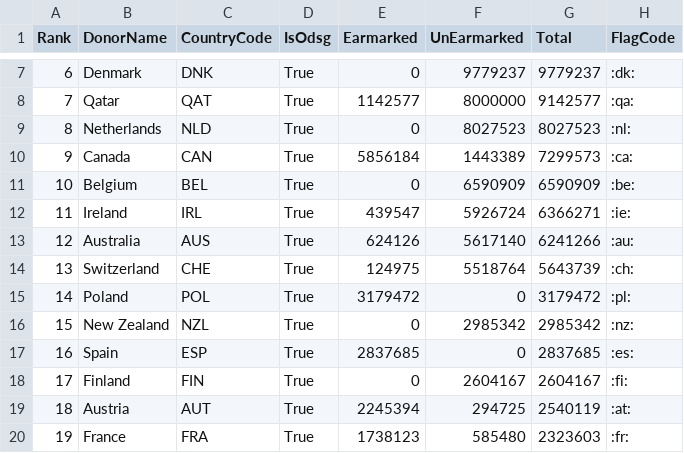
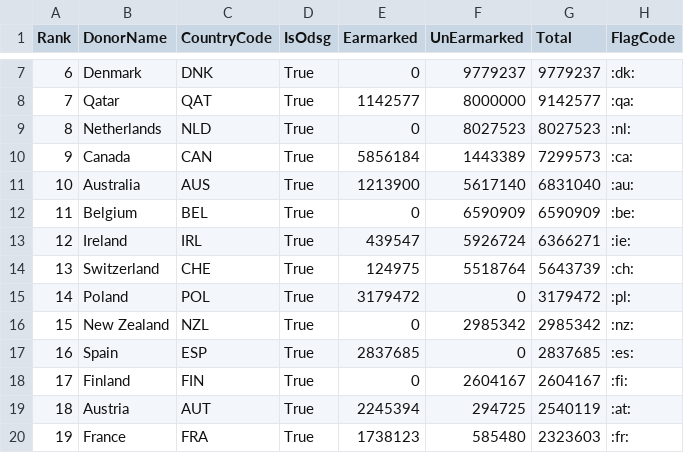
Before and after one commit to UN-OCHA/oct_api_donor_ranking_to_csv_2025_BDU, a CSV file: data_2025_flags.csv, drawn as a sheet; only a part is shown, gaps mark what is left out.

```diff
--- a/data_2025_flags.csv
+++ b/data_2025_flags.csv
@@ -10,5 +10,5 @@ Rank,DonorName,CountryCode,IsOdsg,Earmarked,UnEarmarked,Total,FlagCode
 9,Canada,CAN,True,5856184,1443389,7299573,:ca:
-10,Belgium,BEL,True,0,6590909,6590909,:be:
-11,Ireland,IRL,True,439547,5926724,6366271,:ie:
-12,Australia,AUS,True,624126,5617140,6241266,:au:
+10,Australia,AUS,True,1213900,5617140,6831040,:au:
+11,Belgium,BEL,True,0,6590909,6590909,:be:
+12,Ireland,IRL,True,439547,5926724,6366271,:ie:
 13,Switzerland,CHE,True,124975,5518764,5643739,:ch:
```
Also changed, not shown: DonorRanking_2025_raw.csv.
